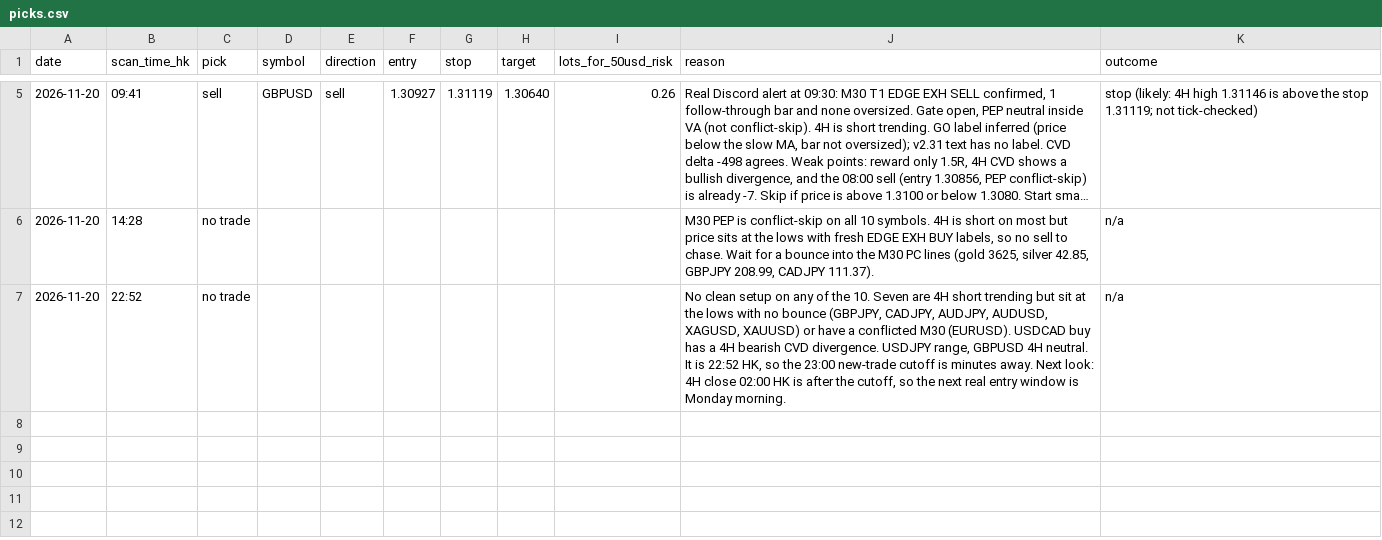
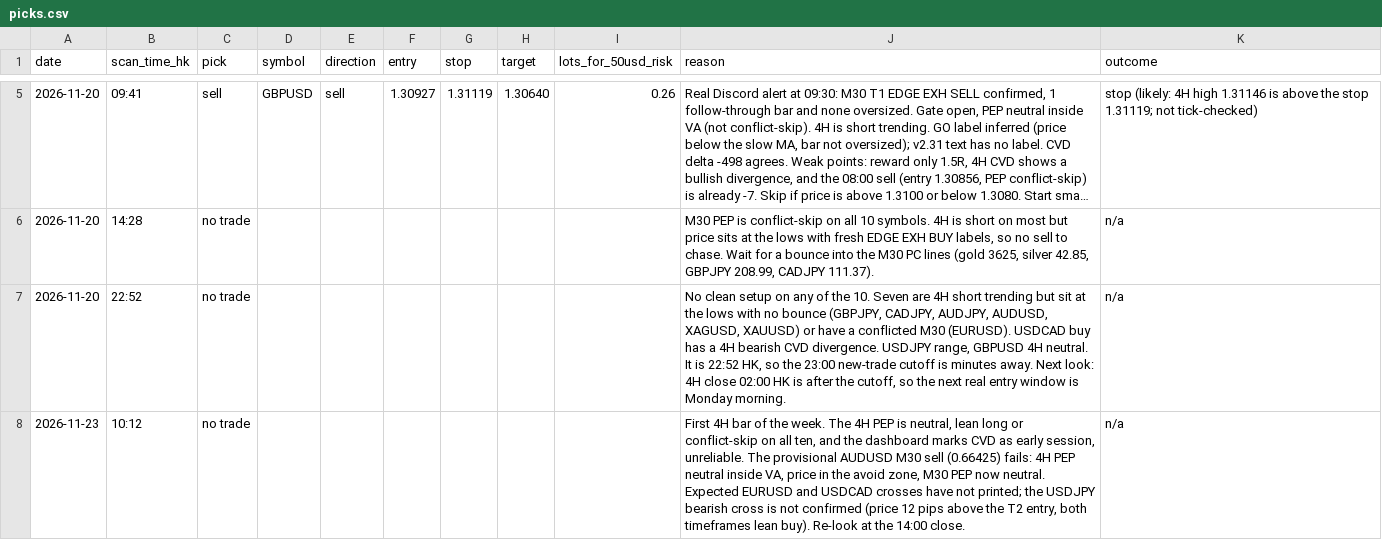
Before and after one commit to DeeNiece/vep, a CSV file: journal/data/picks.csv, drawn as a sheet; only a part is shown, gaps mark what is left out; long unchanged cells end in ….

```diff
--- a/journal/data/picks.csv
+++ b/journal/data/picks.csv
@@ -7 +7,2 @@ date,scan_time_hk,pick,symbol,direction,entry,stop,target,lots_for_50usd_risk,re
 2026-11-20,22:52,no trade,,,,,,,"No clean setup on any of the 10. Seven are 4H short trending but sit at the lows with no bounce (GBPJPY, CADJPY, AUDJPY, AUDUSD, XAGUSD, XAUUSD) or have a conflicted M30 (EURUSD). USDCAD buy has a 4H bearish CVD divergence. USDJPY range, GBPUSD 4H neutral. It is 22:52 HK, so the 23:00 new-trade cutoff is minutes away. Next look: 4H close 02:00 HK is after the cutoff, so the next real entry window is Monday morning.",n/a
+2026-11-23,10:12,no trade,,,,,,,"First 4H bar of the week. The 4H PEP is neutral, lean long or conflict-skip on all ten, and the dashboard marks CVD as early session, unreliable. The provisional AUDUSD M30 sell (0.66425) fails: 4H PEP neutral inside VA, price in the avoid zone, M30 PEP now neutral. Expected EURUSD and USDCAD crosses have not printed; the USDJPY bearish cross is not confirmed (price 12 pips above the T2 entry, both timeframes lean buy). Re-look at the 14:00 close.",n/a
```
Also changed, not shown: journal/data/scans.csv, 2 other files.
